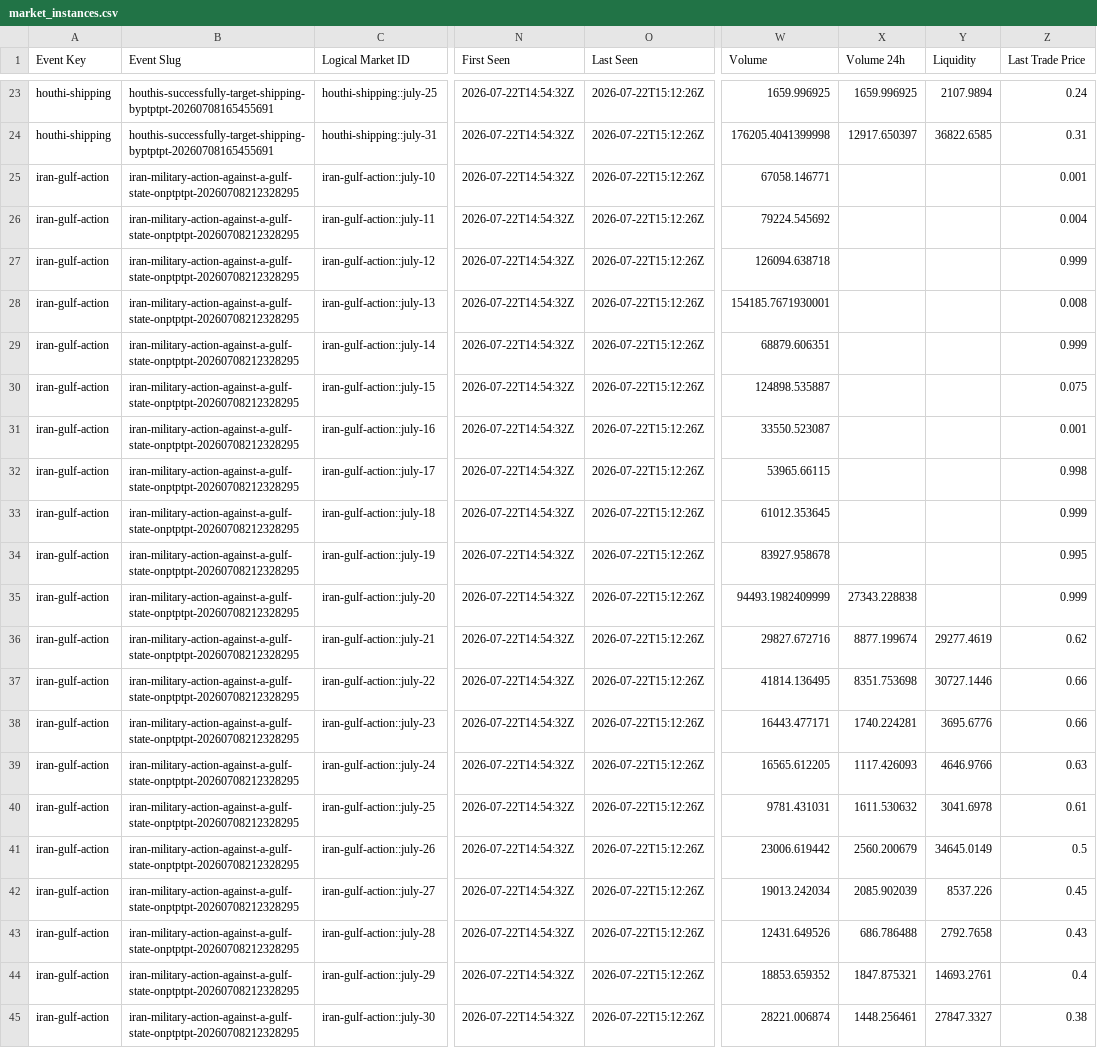
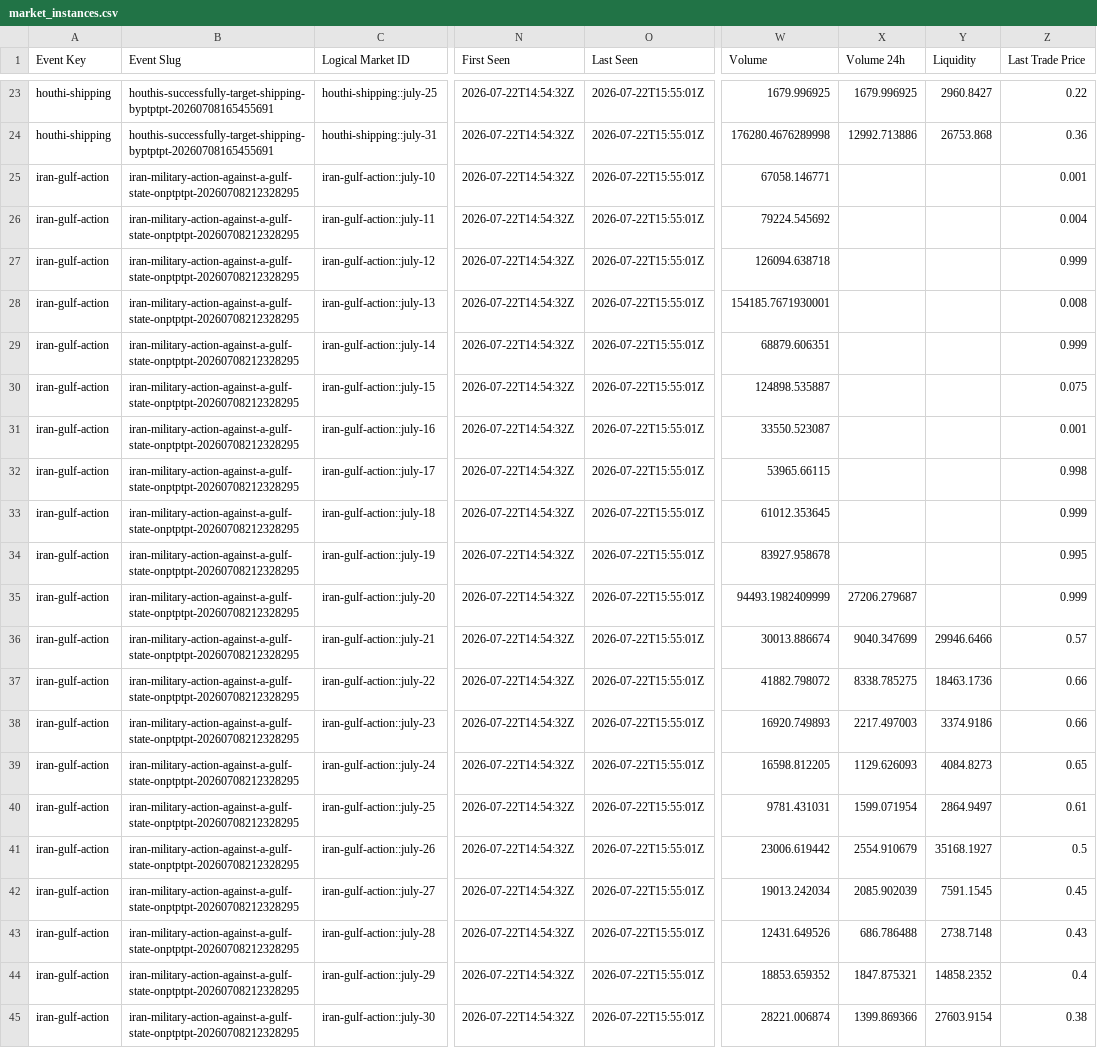
Before and after one commit to Caleblucas1/polymarket-wti-snapshot, a CSV file: orderbook/market_instances.csv, drawn as a sheet; only a part is shown, gaps mark what is left out; the diff covers the shown part only; the diff names each change by its address in the sheet, - before the commit and + after, or states it on an @@ line.

```diff
--- a/orderbook/market_instances.csv
+++ b/orderbook/market_instances.csv
-O23:O45 (Last Seen): 2026-07-22T15:12:26Z
+O23:O45 (Last Seen): 2026-07-22T15:55:01Z
-W23 (Volume): 1659.996925
+W23 (Volume): 1679.996925
-X23 (Volume 24h): 1659.996925
+X23 (Volume 24h): 1679.996925
-Y23 (Liquidity): 2107.9894
+Y23 (Liquidity): 2960.8427
-Z23 (Last Trade Price): 0.24
+Z23 (Last Trade Price): 0.22
-W24 (Volume): 176205.4041399998
+W24 (Volume): 176280.4676289998
-X24 (Volume 24h): 12917.650397
+X24 (Volume 24h): 12992.713886
-Y24 (Liquidity): 36822.6585
+Y24 (Liquidity): 26753.868
-Z24 (Last Trade Price): 0.31
+Z24 (Last Trade Price): 0.36
-X35 (Volume 24h): 27343.228838
+X35 (Volume 24h): 27206.279687
-W36 (Volume): 29827.672716
+W36 (Volume): 30013.886674
-X36 (Volume 24h): 8877.199674
+X36 (Volume 24h): 9040.347699
-Y36 (Liquidity): 29277.4619
+Y36 (Liquidity): 29946.6466
-Z36 (Last Trade Price): 0.62
+Z36 (Last Trade Price): 0.57
-W37 (Volume): 41814.136495
+W37 (Volume): 41882.798072
-X37 (Volume 24h): 8351.753698
+X37 (Volume 24h): 8338.785275
-Y37 (Liquidity): 30727.1446
+Y37 (Liquidity): 18463.1736
-W38 (Volume): 16443.477171
+W38 (Volume): 16920.749893
-X38 (Volume 24h): 1740.224281
+X38 (Volume 24h): 2217.497003
-Y38 (Liquidity): 3695.6776
+Y38 (Liquidity): 3374.9186
-W39 (Volume): 16565.612205
+W39 (Volume): 16598.812205
-X39 (Volume 24h): 1117.426093
+X39 (Volume 24h): 1129.626093
-Y39 (Liquidity): 4646.9766
+Y39 (Liquidity): 4084.8273
-Z39 (Last Trade Price): 0.63
+Z39 (Last Trade Price): 0.65
-X40 (Volume 24h): 1611.530632
+X40 (Volume 24h): 1599.071954
-Y40 (Liquidity): 3041.6978
+Y40 (Liquidity): 2864.9497
-X41 (Volume 24h): 2560.200679
+X41 (Volume 24h): 2554.910679
-Y41 (Liquidity): 34645.0149
+Y41 (Liquidity): 35168.1927
-Y42 (Liquidity): 8537.226
+Y42 (Liquidity): 7591.1545
-Y43 (Liquidity): 2792.7658
+Y43 (Liquidity): 2738.7148
-Y44 (Liquidity): 14693.2761
+Y44 (Liquidity): 14858.2352
-X45 (Volume 24h): 1448.256461
+X45 (Volume 24h): 1399.869366
-Y45 (Liquidity): 27847.3327
+Y45 (Liquidity): 27603.9154
```
Also changed, not shown: 140 edited cells elsewhere in this file, orderbook/logical_market_summary.csv, 5 other files.
